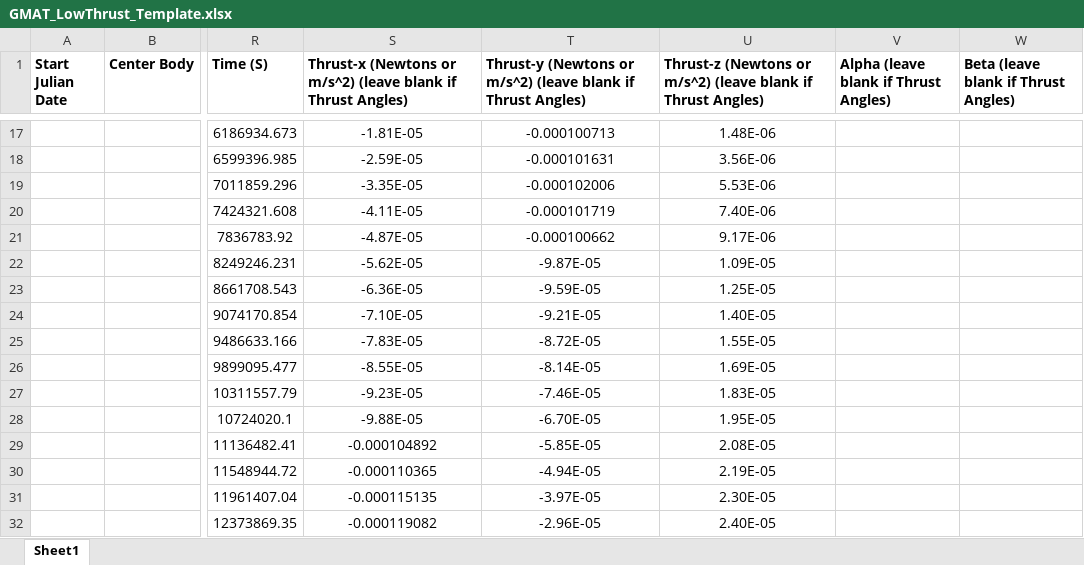
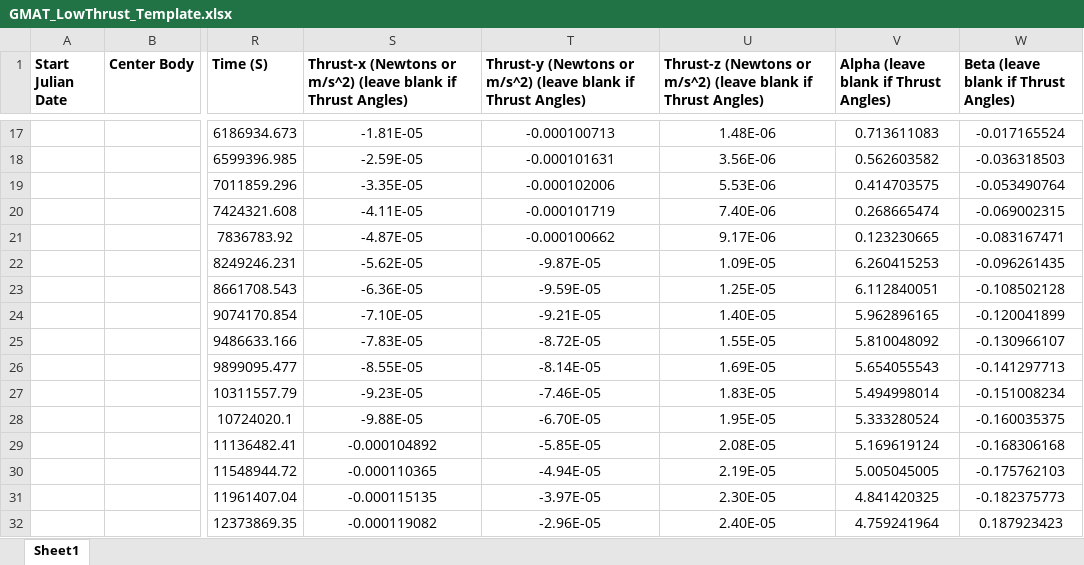
Before and after one commit to WilliamSkamser/GMAT_LowThrust, an Excel workbook: GMAT_Generalized_LowThrust/GMAT_LowThrust_Template.xlsx, sheet Sheet1, drawn as a sheet; only a part is shown, gaps mark what is left out; values as stored, in another font and other column widths than the file's, no borders; the diff covers the shown part only; the diff names each change by its address in the sheet, - before the commit and + after, or states it on an @@ line.

```diff
--- a/GMAT_Generalized_LowThrust/GMAT_LowThrust_Template.xlsx (sheet Sheet1)
+++ b/GMAT_Generalized_LowThrust/GMAT_LowThrust_Template.xlsx (sheet Sheet1)
-V17: (empty)
+V17: 0.713611083
-W17: (empty)
+W17: -0.017165524
-V18: (empty)
+V18: 0.562603582
-W18: (empty)
+W18: -0.036318503
-V19: (empty)
+V19: 0.414703575
-W19: (empty)
+W19: -0.053490764
-V20: (empty)
+V20: 0.268665474
-W20: (empty)
+W20: -0.069002315
-V21: (empty)
+V21: 0.123230665
-W21: (empty)
+W21: -0.083167471
-V22: (empty)
+V22: 6.260415253
-W22: (empty)
+W22: -0.096261435
-V23: (empty)
+V23: 6.112840051
-W23: (empty)
+W23: -0.108502128
-V24: (empty)
+V24: 5.962896165
-W24: (empty)
+W24: -0.120041899
-V25: (empty)
+V25: 5.810048092
-W25: (empty)
+W25: -0.130966107
-V26: (empty)
+V26: 5.654055543
-W26: (empty)
+W26: -0.141297713
-V27: (empty)
+V27: 5.494998014
-W27: (empty)
+W27: -0.151008234
-V28: (empty)
+V28: 5.333280524
-W28: (empty)
+W28: -0.160035375
-V29: (empty)
+V29: 5.169619124
-W29: (empty)
+W29: -0.168306168
-V30: (empty)
+V30: 5.005045005
-W30: (empty)
+W30: -0.175762103
-V31: (empty)
+V31: 4.841420325
-W31: (empty)
+W31: -0.182375773
-V32: (empty)
+V32: 4.759241964
-W32: (empty)
+W32: 0.187923423
```
Also changed, not shown: 369 edited cells elsewhere in this sheet, 22 other files.
